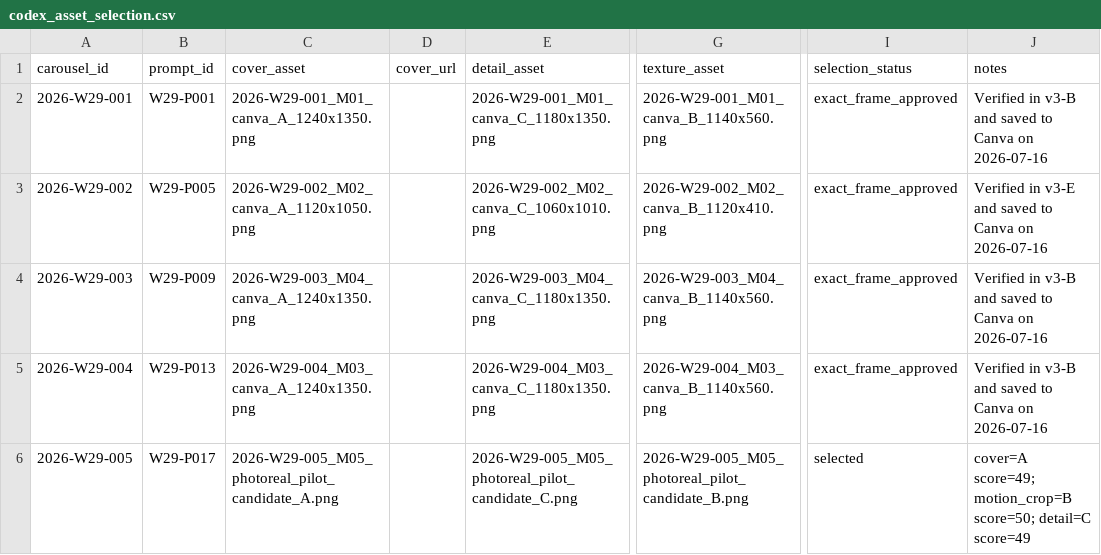
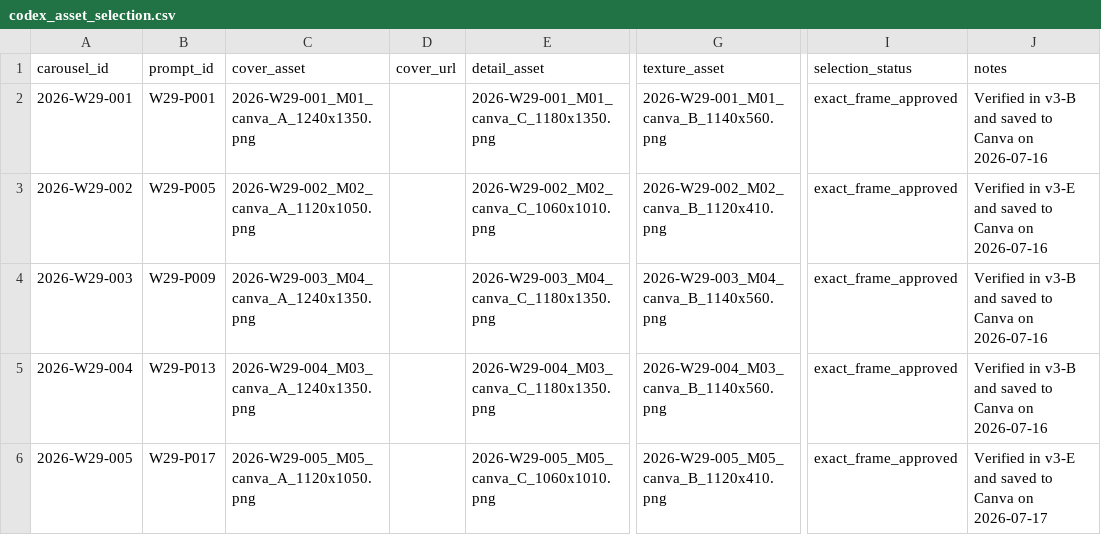
Before and after one commit to fcsh1526/codex-fittingrooom, a CSV file: 10_automation/runs/2026-W29/codex_asset_selection.csv, drawn as a sheet; only a part is shown, gaps mark what is left out; the diff names each change by its address in the sheet, - before the commit and + after, or states it on an @@ line.

```diff
--- a/10_automation/runs/2026-W29/codex_asset_selection.csv
+++ b/10_automation/runs/2026-W29/codex_asset_selection.csv
-C6 (cover_asset): 2026-W29-005_M05_photoreal_pilot_candidate_A.png
+C6 (cover_asset): 2026-W29-005_M05_canva_A_1120x1050.png
-E6 (detail_asset): 2026-W29-005_M05_photoreal_pilot_candidate_C.png
+E6 (detail_asset): 2026-W29-005_M05_canva_C_1060x1010.png
-G6 (texture_asset): 2026-W29-005_M05_photoreal_pilot_candidate_B.png
+G6 (texture_asset): 2026-W29-005_M05_canva_B_1120x410.png
-I6 (selection_status): selected
+I6 (selection_status): exact_frame_approved
-J6 (notes): cover=A score=49; motion_crop=B score=50; detail=C score=49
+J6 (notes): Verified in v3-E and saved to Canva on 2026-07-17
```
Also changed, not shown: 10_automation/PUBLISH_QUEUE.csv, 10_automation/runs/2026-W29/canva_asset_inventory.csv, 26 other files.
